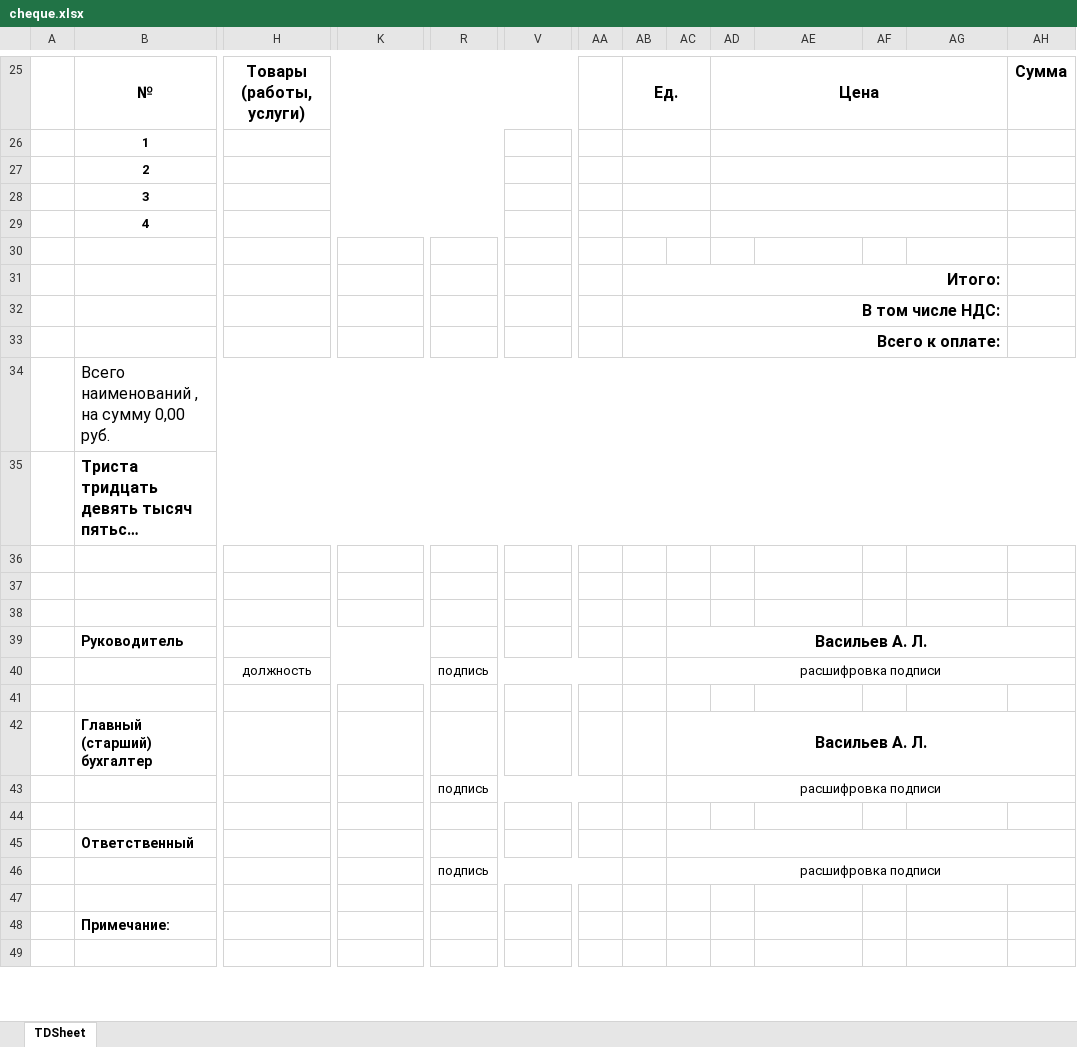
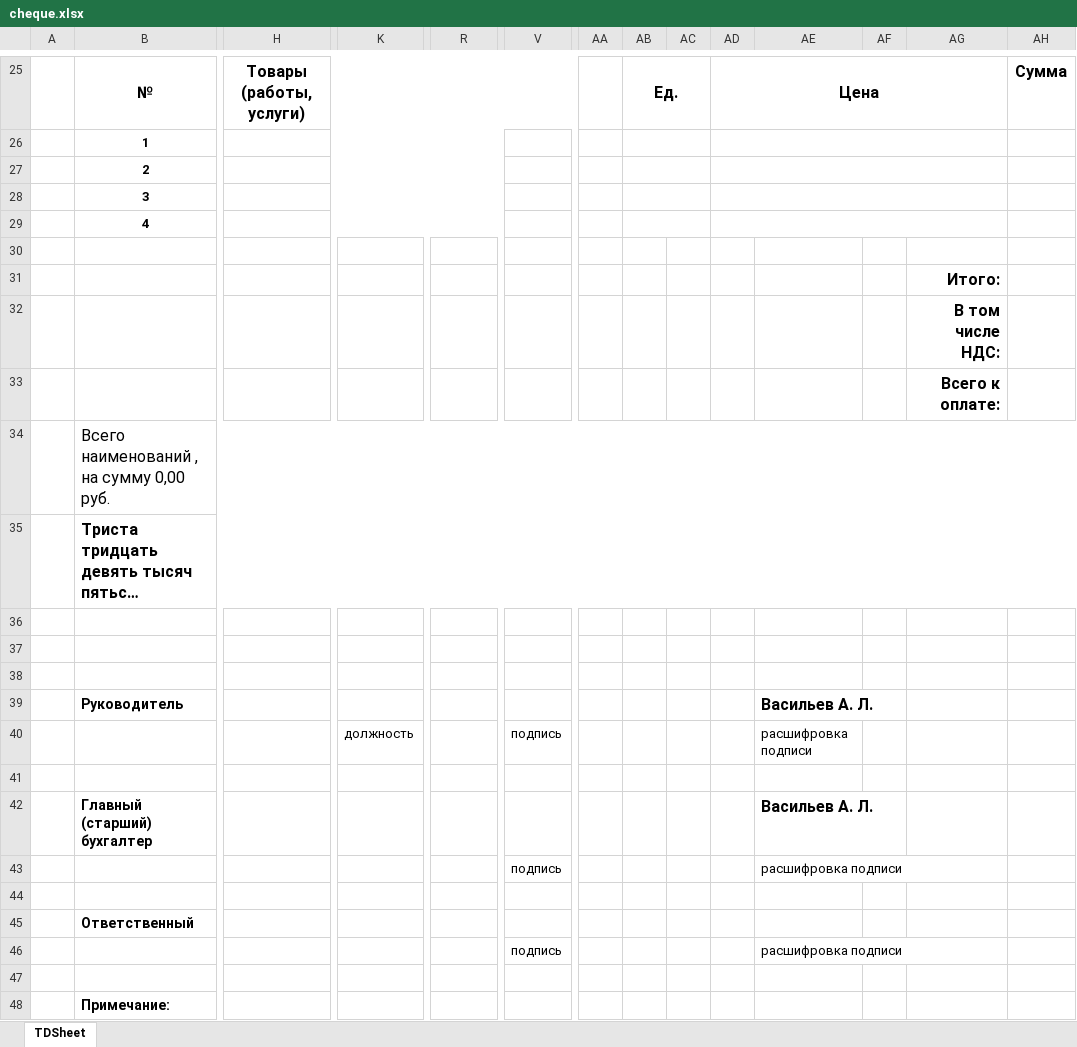
Before and after one commit to HarryMath/mez-shop-api, an Excel workbook: src/main/resources/cheque.xlsx, sheet TDSheet, drawn as a sheet; only a part is shown, gaps mark what is left out; the shorter side is filled out with more unchanged rows; long unchanged cells end in …; values as stored, in another font and other column widths than the file's, no borders; removed rows and columns are numbered as before the commit, all else as after; rows hold the shown columns only; the diff names each change by its address in the sheet, - before the commit and + after, or states it on an @@ line.

Commit message:
now cheque converted to pdf

```diff
--- a/src/main/resources/cheque.xlsx (sheet TDSheet)
+++ b/src/main/resources/cheque.xlsx (sheet TDSheet)
-row 31:  |  |  |  |  |  |  | Итого:
-row 32:  |  |  |  |  |  |  | В том числе НДС:
-row 33:  |  |  |  |  |  |  | Всего к оплате:
+row 31:  |  |  |  |  |  |  |  |  |  |  |  | Итого:
+row 32:  |  |  |  |  |  |  |  |  |  |  |  | В том числе НДС:
+row 33:  |  |  |  |  |  |  |  |  |  |  |  | Всего к оплате:
-row 39:  | Руководитель |  |  |  |  |  |  | Васильев А. Л.
-row 40:  |  | должность |  | подпись |  |  |  | расшифровка подписи
+row 39:  | Руководитель |  |  |  |  |  |  |  |  | Васильев А. Л.
+row 40:  |  |  | должность |  | подпись |  |  |  |  | расшифровка подписи
-row 42:  | Главный (старший) бухгалтер |  |  |  |  |  |  | Васильев А. Л.
-row 43:  |  |  |  | подпись |  |  |  | расшифровка подписи
+row 42:  | Главный (старший) бухгалтер |  |  |  |  |  |  |  |  | Васильев А. Л.
+row 43:  |  |  |  |  | подпись |  |  |  |  | расшифровка подписи
-AC45:AH45 merged
-row 46:  |  |  |  | подпись |  |  |  | расшифровка подписи
+row 46:  |  |  |  |  | подпись |  |  |  |  | расшифровка подписи
```
Also changed, not shown: 13 other files.
